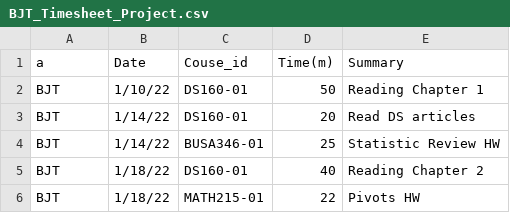
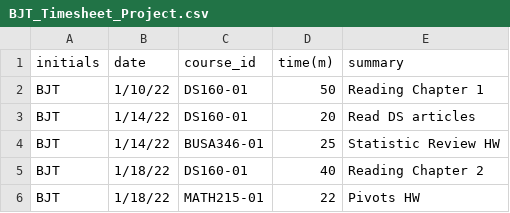
Before and after one commit to btully12/BJT_Timesheet_Project, a CSV file: BJT_Timesheet_Project.csv, drawn as a sheet; only a part is shown; removed rows and columns are numbered as before the commit, all else as after; the diff names each change by its address in the sheet, - before the commit and + after, or states it on an @@ line.

Commit message:
Update BJT_Timesheet_Project.csv

```diff
--- a/BJT_Timesheet_Project.csv
+++ b/BJT_Timesheet_Project.csv
-row 1: a | Date | Couse_id | Time(m) | Summary
+row 1: initials | date | course_id | time(m) | summary
```
